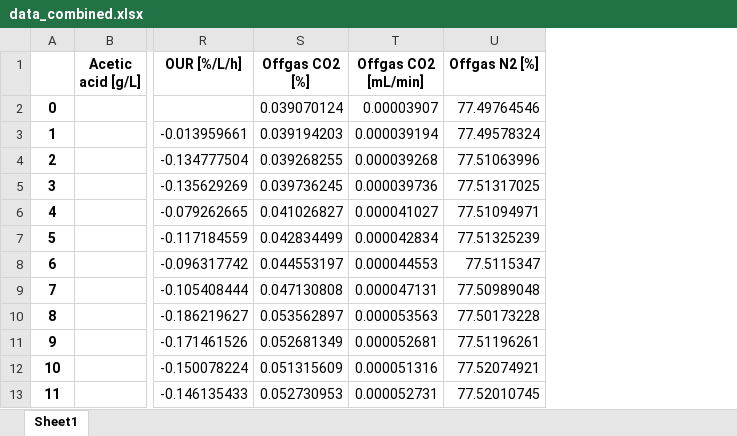
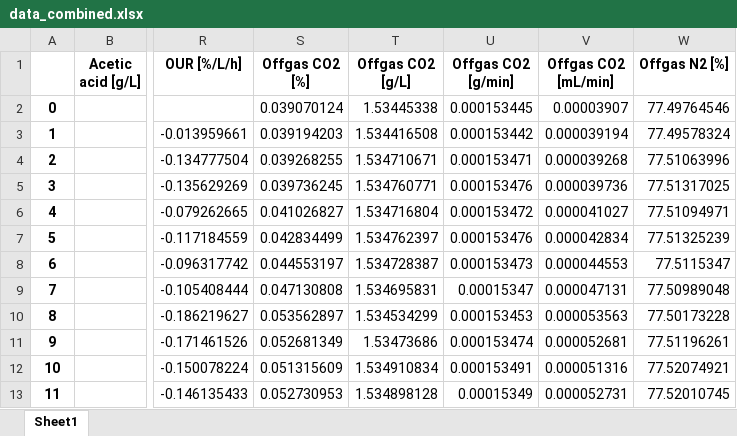
Before and after one commit to boripf/hybrid-model-corynebacterium, an Excel workbook: data/data_combined.xlsx, sheet Sheet1, drawn as a sheet; only a part is shown, gaps mark what is left out; values as stored, in another font and other column widths than the file's, no borders; the diff names each change by its address in the sheet, - before the commit and + after, or states it on an @@ line.

```diff
--- a/data/data_combined.xlsx (sheet Sheet1)
+++ b/data/data_combined.xlsx (sheet Sheet1)
+column T (Offgas CO2 [g/L]), rows 2-13: 1.53445338 | 1.534416508 | 1.534710671 | 1.534760771 | 1.534716804 | 1.534762397 | 1.534728387 | 1.534695831 | 1.534534299 | 1.53473686 | 1.534910834 | 1.534898128
+column U (Offgas CO2 [g/min]), rows 2-13: 0.000153445 | 0.000153442 | 0.000153471 | 0.000153476 | 0.000153472 | 0.000153476 | 0.000153473 | 0.00015347 | 0.000153453 | 0.000153474 | 0.000153491 | 0.00015349
```
Also changed, not shown: data/Yxs_table.xlsx, 4 other files.
